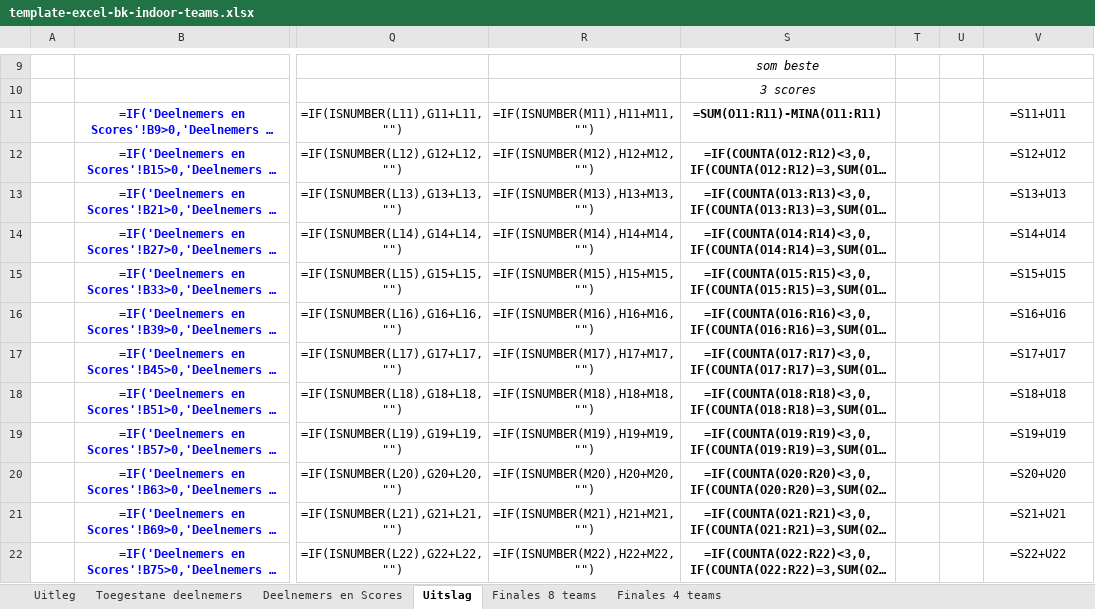
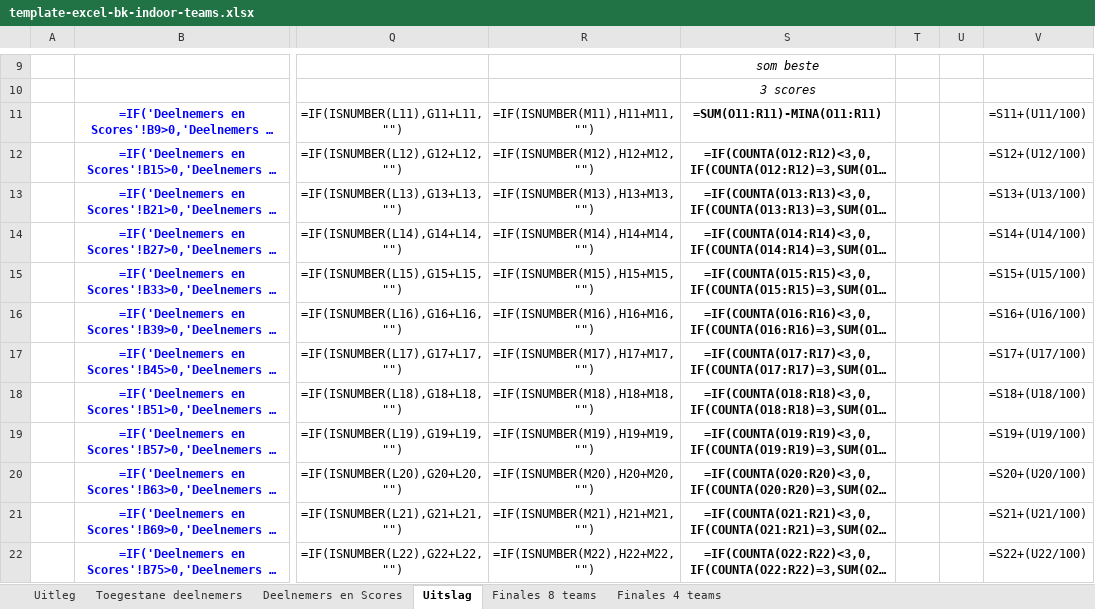
Before and after one commit to RamonvdW/nhb-apps, an Excel workbook: CompLaagBond/files/template-excel-bk-indoor-teams.xlsx, sheet Uitslag, drawn as a sheet; only a part is shown, gaps mark what is left out; long unchanged cells end in …; values as stored, in another font and other column widths than the file's, no borders; formulas are shown in place of their values; conditional formats not drawn; the diff names each change by its address in the sheet, - before the commit and + after, or states it on an @@ line.

```diff
--- a/CompLaagBond/files/template-excel-bk-indoor-teams.xlsx (sheet Uitslag)
+++ b/CompLaagBond/files/template-excel-bk-indoor-teams.xlsx (sheet Uitslag)
-V11: =S11+U11
+V11: =S11+(U11/100)
-V12: =S12+U12
+V12: =S12+(U12/100)
-V13: =S13+U13
+V13: =S13+(U13/100)
-V14: =S14+U14
+V14: =S14+(U14/100)
-V15: =S15+U15
+V15: =S15+(U15/100)
-V16: =S16+U16
+V16: =S16+(U16/100)
-V17: =S17+U17
+V17: =S17+(U17/100)
-V18: =S18+U18
+V18: =S18+(U18/100)
-V19: =S19+U19
+V19: =S19+(U19/100)
-V20: =S20+U20
+V20: =S20+(U20/100)
-V21: =S21+U21
+V21: =S21+(U21/100)
-V22: =S22+U22
+V22: =S22+(U22/100)
```
Also changed, not shown: 8 other files.
